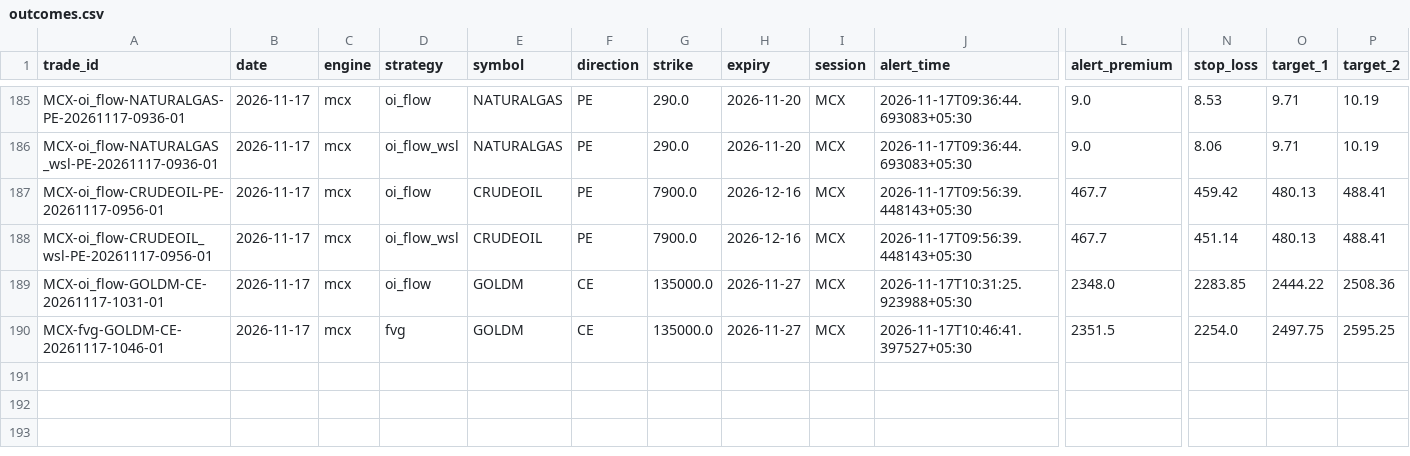
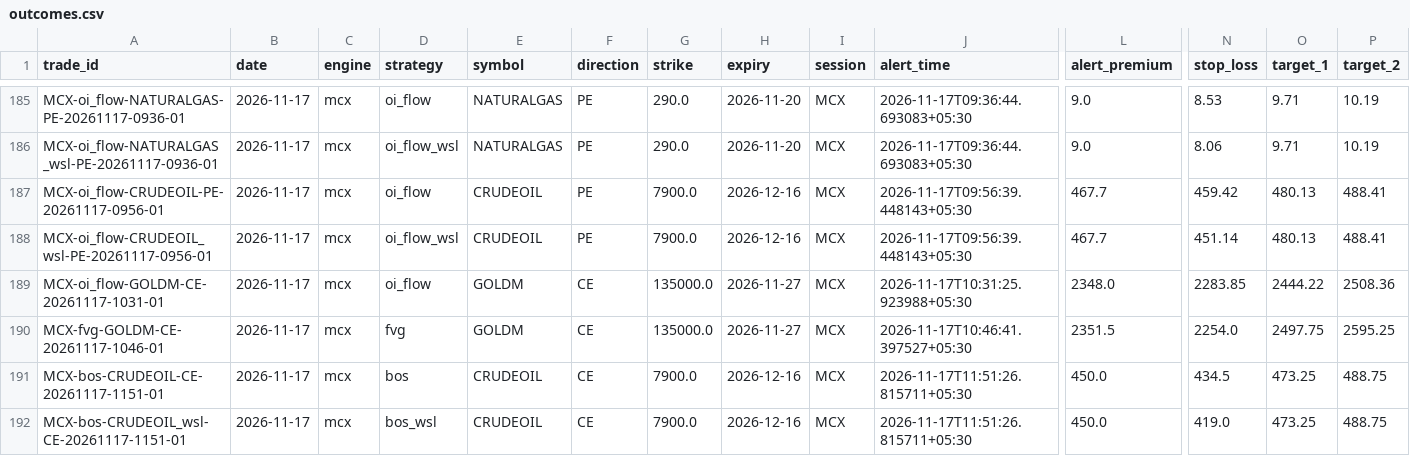
Before and after one commit to kothasanketh93-afk/options-alert-scanner, a CSV file: mcx/ledger/outcomes.csv, drawn as a sheet; only a part is shown, gaps mark what is left out; rows hold the shown columns only; the diff names each change by its address in the sheet, - before the commit and + after, or states it on an @@ line.

```diff
--- a/mcx/ledger/outcomes.csv
+++ b/mcx/ledger/outcomes.csv
+row 191: MCX-bos-CRUDEOIL-CE-20261117-1151-01 | 2026-11-17 | mcx | bos | CRUDEOIL | CE | 7900.0 | 2026-12-16 | MCX | 2026-11-17T11:51:26.815711+05:30 | 450.0 | 434.5 | 473.25 | 488.75
+row 192: MCX-bos-CRUDEOIL_wsl-CE-20261117-1151-01 | 2026-11-17 | mcx | bos_wsl | CRUDEOIL | CE | 7900.0 | 2026-12-16 | MCX | 2026-11-17T11:51:26.815711+05:30 | 450.0 | 419.0 | 473.25 | 488.75
```
Also changed, not shown: 2 other files.
